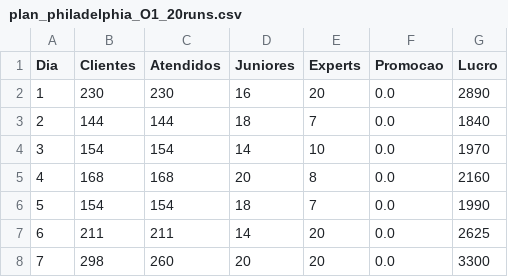
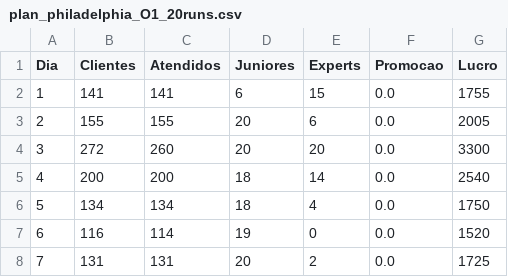
Before and after one commit to GoldaTeodora/TIAPOSE-Retail-Optimization, a CSV file: reports/plan_philadelphia_O1_20runs.csv, drawn as a sheet.

```diff
--- a/reports/plan_philadelphia_O1_20runs.csv
+++ b/reports/plan_philadelphia_O1_20runs.csv
@@ -1,8 +1,8 @@
 Dia,Clientes,Atendidos,Juniores,Experts,Promocao,Lucro
-1,230,230,16,20,0.0,2890
-2,144,144,18,7,0.0,1840
-3,154,154,14,10,0.0,1970
-4,168,168,20,8,0.0,2160
-5,154,154,18,7,0.0,1990
-6,211,211,14,20,0.0,2625
-7,298,260,20,20,0.0,3300
+1,141,141,6,15,0.0,1755
+2,155,155,20,6,0.0,2005
+3,272,260,20,20,0.0,3300
+4,200,200,18,14,0.0,2540
+5,134,134,18,4,0.0,1750
+6,116,114,19,0,0.0,1520
+7,131,131,20,2,0.0,1725
```
Also changed, not shown: reports/comparison_lancaster_O3_20runs.csv, reports/plan_lancaster_O3_20runs.csv, 8 other files.
